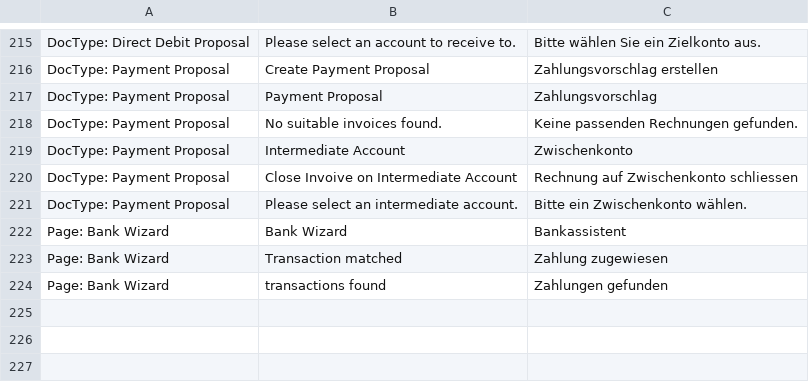
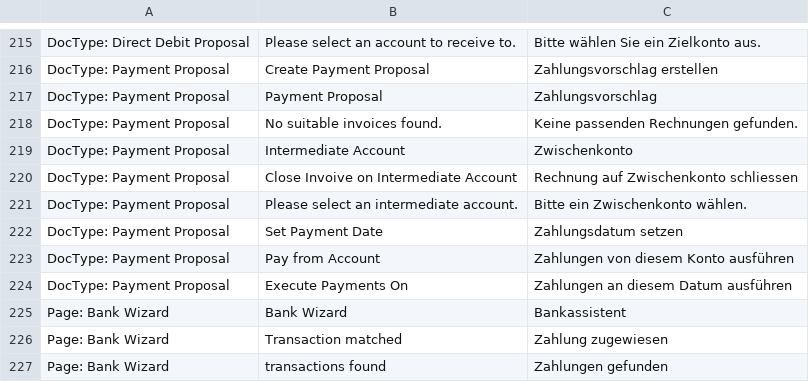
Before and after one commit to libracore/erpnextswiss, a CSV file: erpnextswiss/translations/de.csv, drawn as a sheet; only a part is shown, gaps mark what is left out.

Commit message:
adding translations for payment proposal

```diff
--- a/erpnextswiss/translations/de.csv
+++ b/erpnextswiss/translations/de.csv
@@ -221,2 +221,5 @@ DocType: Payment Proposal,Close Invoive on Intermediate Account,Rechnung auf Zwi
 DocType: Payment Proposal,Please select an intermediate account.,Bitte ein Zwischenkonto wählen.
+DocType: Payment Proposal,Set Payment Date,Zahlungsdatum setzen
+DocType: Payment Proposal,Pay from Account,Zahlungen von diesem Konto ausführen
+DocType: Payment Proposal,Execute Payments On,Zahlungen an diesem Datum ausführen
 Page: Bank Wizard,Bank Wizard,Bankassistent
```
